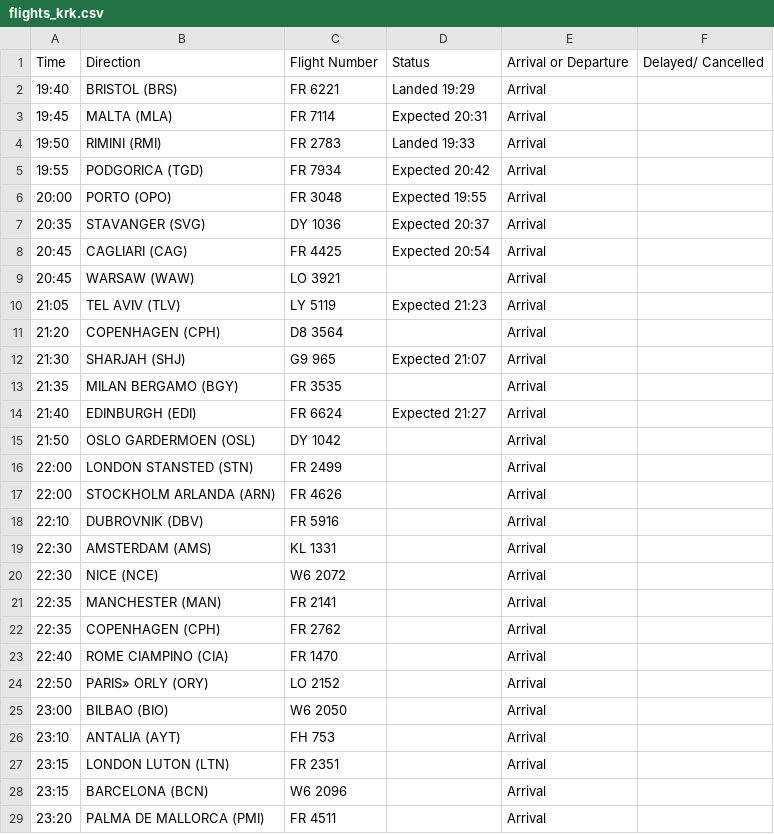
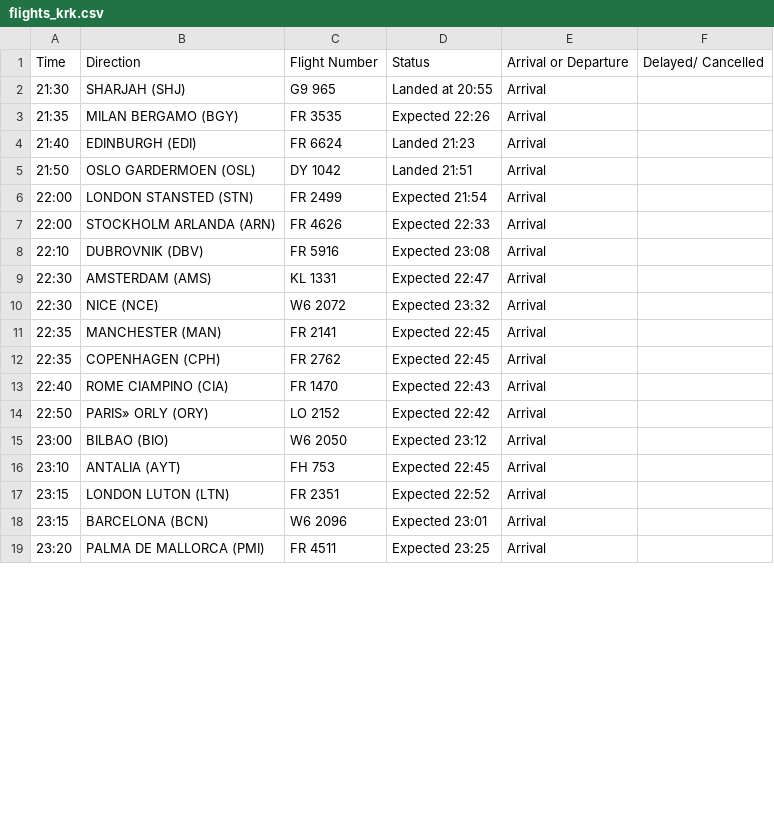
Before and after one commit to ljswierzawska/flights-krakow, a CSV file: flights_krk.csv, drawn as a sheet; only a part is shown; the diff covers the shown part only.

```diff
--- a/flights_krk.csv
+++ b/flights_krk.csv
@@ -1,29 +1,19 @@
 Time,Direction,Flight Number,Status,Arrival or Departure,Delayed/ Cancelled
-19:40,BRISTOL (BRS),FR 6221,Landed 19:29,Arrival,
-19:45,MALTA (MLA),FR 7114,Expected 20:31,Arrival,
-19:50,RIMINI (RMI),FR 2783,Landed 19:33,Arrival,
-19:55,PODGORICA (TGD),FR 7934,Expected 20:42,Arrival,
-20:00,PORTO (OPO),FR 3048,Expected 19:55,Arrival,
-20:35,STAVANGER (SVG),DY 1036,Expected 20:37,Arrival,
-20:45,CAGLIARI (CAG),FR 4425,Expected 20:54,Arrival,
-20:45,WARSAW (WAW),LO 3921,,Arrival,
-21:05,TEL AVIV (TLV),LY 5119,Expected 21:23,Arrival,
-21:20,COPENHAGEN (CPH),D8 3564,,Arrival,
-21:30,SHARJAH (SHJ),G9 965,Expected 21:07,Arrival,
-21:35,MILAN BERGAMO (BGY),FR 3535,,Arrival,
-21:40,EDINBURGH (EDI),FR 6624,Expected 21:27,Arrival,
-21:50,OSLO GARDERMOEN (OSL),DY 1042,,Arrival,
-22:00,LONDON STANSTED (STN),FR 2499,,Arrival,
-22:00,STOCKHOLM ARLANDA (ARN),FR 4626,,Arrival,
-22:10,DUBROVNIK (DBV),FR 5916,,Arrival,
-22:30,AMSTERDAM (AMS),KL 1331,,Arrival,
-22:30,NICE (NCE),W6 2072,,Arrival,
-22:35,MANCHESTER (MAN),FR 2141,,Arrival,
-22:35,COPENHAGEN (CPH),FR 2762,,Arrival,
-22:40,ROME CIAMPINO (CIA),FR 1470,,Arrival,
-22:50,PARIS» ORLY (ORY),LO 2152,,Arrival,
-23:00,BILBAO (BIO),W6 2050,,Arrival,
-23:10,ANTALIA (AYT),FH 753,,Arrival,
-23:15,LONDON LUTON (LTN),FR 2351,,Arrival,
-23:15,BARCELONA (BCN),W6 2096,,Arrival,
-23:20,PALMA DE MALLORCA (PMI),FR 4511,,Arrival,
+21:30,SHARJAH (SHJ),G9 965,Landed at 20:55,Arrival,
+21:35,MILAN BERGAMO (BGY),FR 3535,Expected 22:26,Arrival,
+21:40,EDINBURGH (EDI),FR 6624,Landed 21:23,Arrival,
+21:50,OSLO GARDERMOEN (OSL),DY 1042,Landed 21:51,Arrival,
+22:00,LONDON STANSTED (STN),FR 2499,Expected 21:54,Arrival,
+22:00,STOCKHOLM ARLANDA (ARN),FR 4626,Expected 22:33,Arrival,
+22:10,DUBROVNIK (DBV),FR 5916,Expected 23:08,Arrival,
+22:30,AMSTERDAM (AMS),KL 1331,Expected 22:47,Arrival,
+22:30,NICE (NCE),W6 2072,Expected 23:32,Arrival,
+22:35,MANCHESTER (MAN),FR 2141,Expected 22:45,Arrival,
+22:35,COPENHAGEN (CPH),FR 2762,Expected 22:45,Arrival,
+22:40,ROME CIAMPINO (CIA),FR 1470,Expected 22:43,Arrival,
+22:50,PARIS» ORLY (ORY),LO 2152,Expected 22:42,Arrival,
+23:00,BILBAO (BIO),W6 2050,Expected 23:12,Arrival,
+23:10,ANTALIA (AYT),FH 753,Expected 22:45,Arrival,
+23:15,LONDON LUTON (LTN),FR 2351,Expected 22:52,Arrival,
+23:15,BARCELONA (BCN),W6 2096,Expected 23:01,Arrival,
+23:20,PALMA DE MALLORCA (PMI),FR 4511,Expected 23:25,Arrival,
```
Also changed, not shown: 10 removed rows and 28 edited cells elsewhere in this file.
